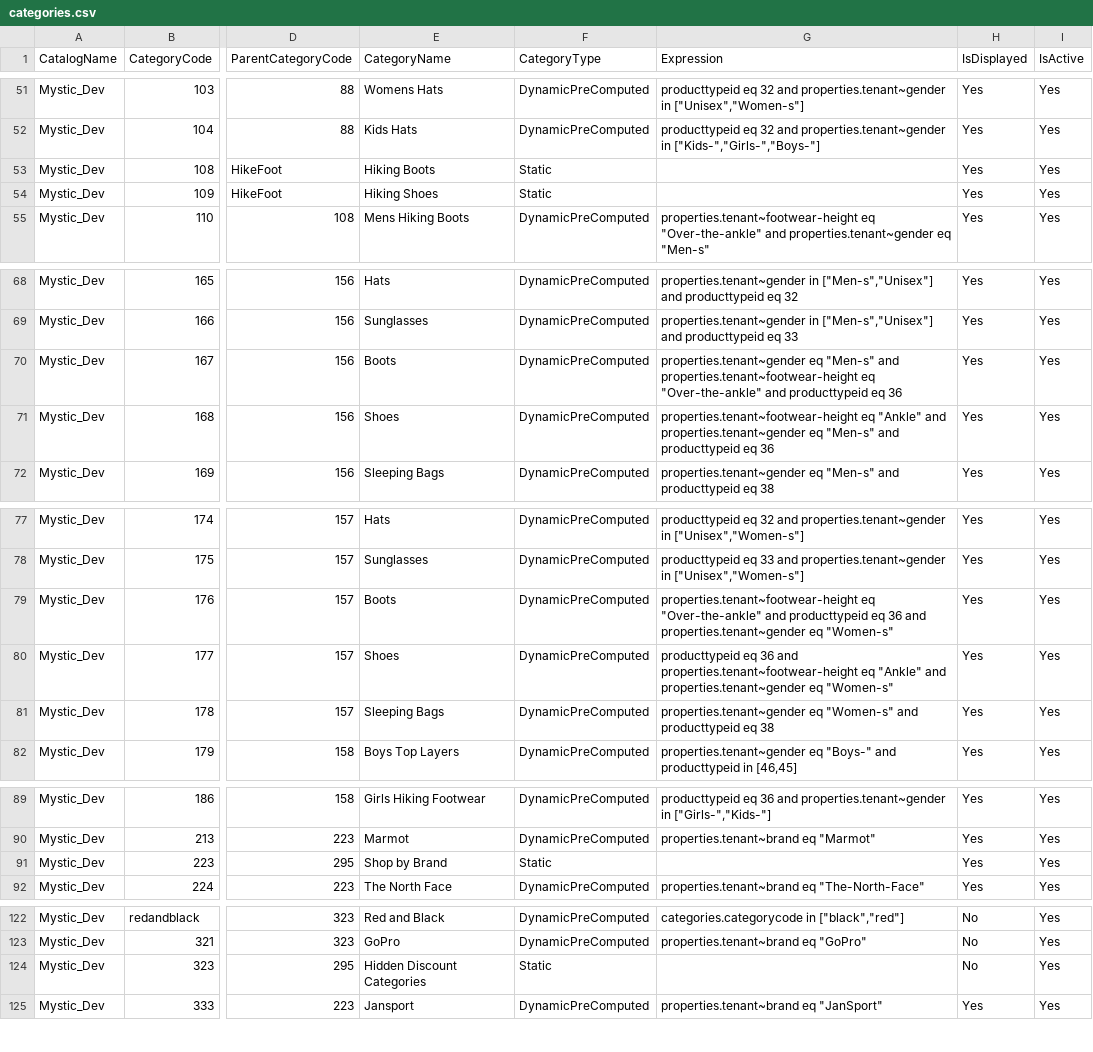
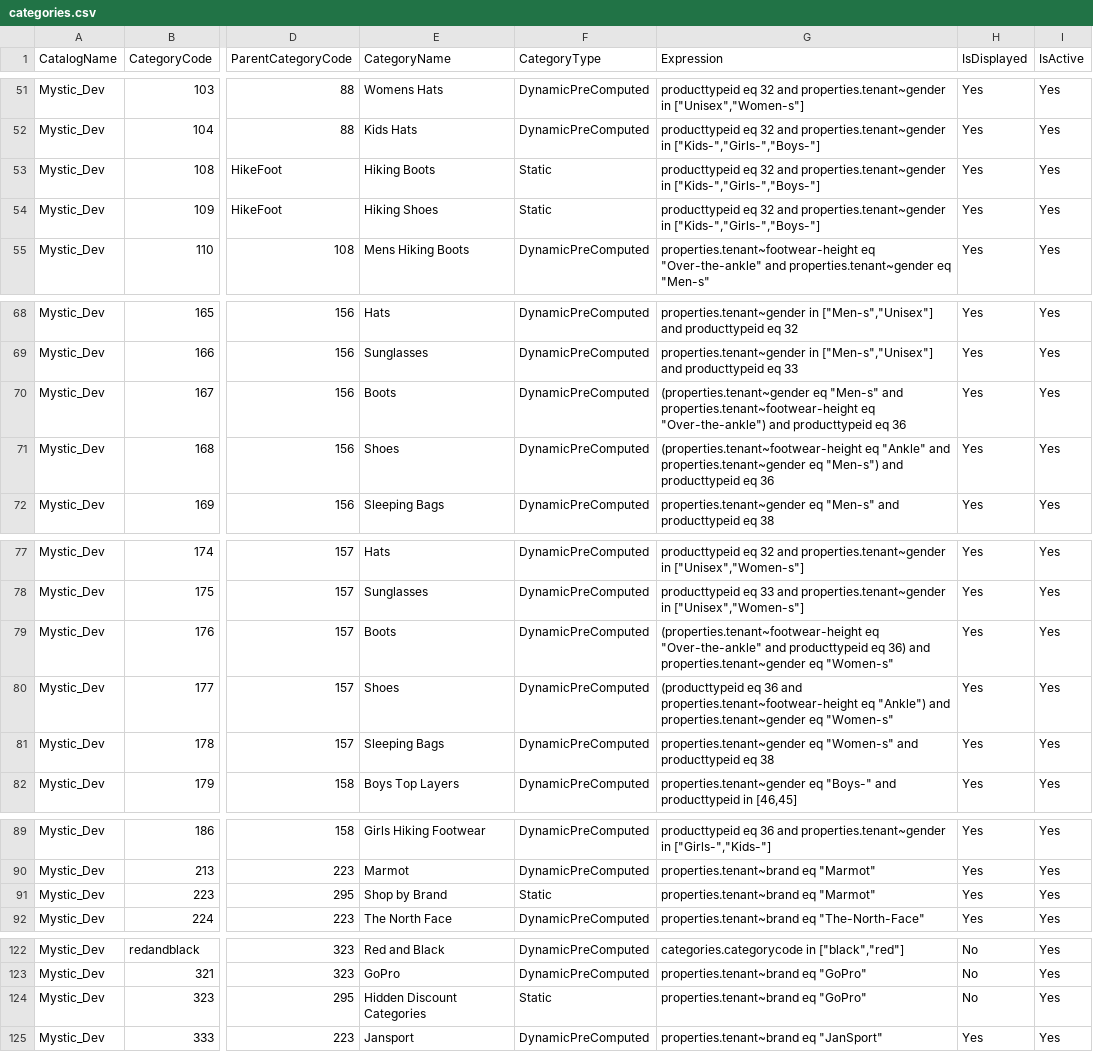
Before and after one commit to kibo-tylerbrinkman/test_sandbox_setup, a CSV file: mystic_catalog/product_data/categories.csv, drawn as a sheet; only a part is shown, gaps mark what is left out; the diff covers the shown part only; the diff names each change by its address in the sheet, - before the commit and + after, or states it on an @@ line.

```diff
--- a/mystic_catalog/product_data/categories.csv
+++ b/mystic_catalog/product_data/categories.csv
-G53:G54 (Expression): (empty)
+G53:G54 (Expression): producttypeid eq 32 and properties.tenant~gender in ["Kids-","Girls-","Boys-"]
-G70 (Expression): properties.tenant~gender eq "Men-s" and properties.tenant~footwear-height eq "Over-the-ankle" and producttypeid…
+G70 (Expression): (properties.tenant~gender eq "Men-s" and properties.tenant~footwear-height eq "Over-the-ankle") and producttypeid…
-G71 (Expression): properties.tenant~footwear-height eq "Ankle" and properties.tenant~gender eq "Men-s" and producttypeid…
+G71 (Expression): (properties.tenant~footwear-height eq "Ankle" and properties.tenant~gender eq "Men-s") and producttypeid…
-G79 (Expression): properties.tenant~footwear-height eq "Over-the-ankle" and producttypeid eq 36 and properties.tenant~gender…
+G79 (Expression): (properties.tenant~footwear-height eq "Over-the-ankle" and producttypeid eq 36) and properties.tenant~gender…
-G80 (Expression): producttypeid eq 36 and properties.tenant~footwear-height eq "Ankle" and properties.tenant~gender…
+G80 (Expression): (producttypeid eq 36 and properties.tenant~footwear-height eq "Ankle") and properties.tenant~gender…
-G91 (Expression): (empty)
+G91 (Expression): properties.tenant~brand eq "Marmot"
-G124 (Expression): (empty)
+G124 (Expression): properties.tenant~brand eq "GoPro"
```
Also changed, not shown: 38 edited cells elsewhere in this file, mystic_catalog/product_data/attributes.csv, mystic_catalog/product_data/attributevalues.csv, 8 other files.
